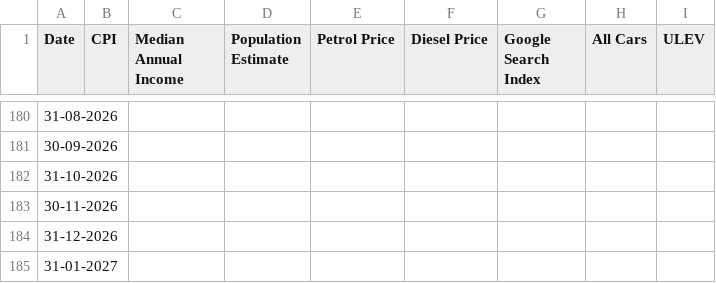
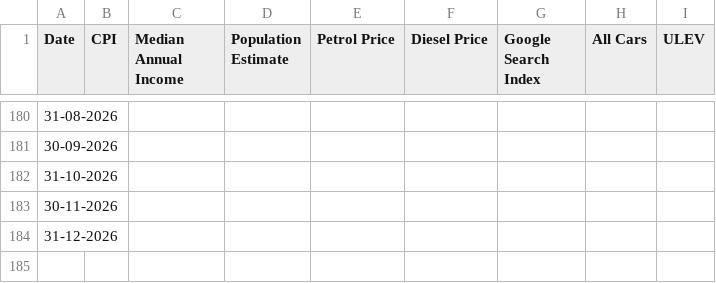
Before and after one commit to Anichan55/Data-Science-Mini-Project, a CSV file: Time Series model for predicting Car sales/VAR model/Final data.csv, drawn as a sheet; only a part is shown, gaps mark what is left out; the diff names each change by its address in the sheet, - before the commit and + after, or states it on an @@ line.

Commit message:
Update Final data.csv

```diff
--- a/Time Series model for predicting Car sales/VAR model/Final data.csv
+++ b/Time Series model for predicting Car sales/VAR model/Final data.csv
-row 185: 31-01-2027
```
